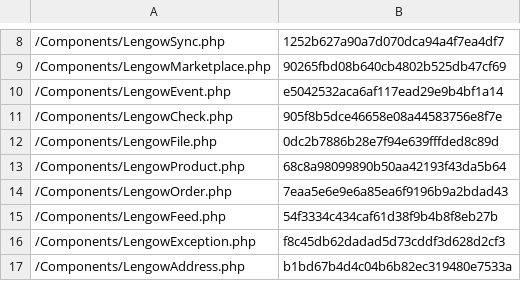
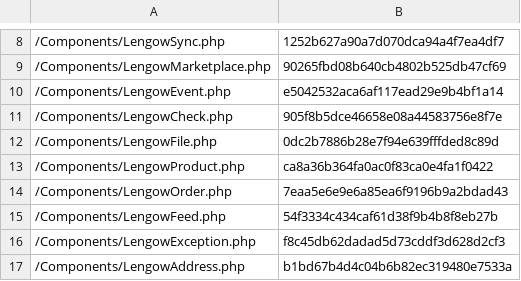
Before and after one commit to lengow/plugin-shopware, a CSV file: Toolbox/checkmd5.csv, drawn as a sheet; only a part is shown, gaps mark what is left out.

Commit message:
Merged in hotfix-add-security-on-get-tax (pull request #65)
check product taxes exist

* Merge branch 'dev'

* Merge branch 'dev'

* Merge branch 'dev'

* Merge branch 'dev'

* Merge branch 'dev'

* Merge branch 'dev'

* Merge branch 'dev'

* Merge branch 'master' of bitbucket.org:lengow-dev/shopware into dev

* check product taxes exist

* ternary

Approved-by: Benjamin Le Nevé

```diff
--- a/Toolbox/checkmd5.csv
+++ b/Toolbox/checkmd5.csv
@@ -12,3 +12,3 @@
 /Components/LengowFile.php|0dc2b7886b28e7f94e639fffded8c89d
-/Components/LengowProduct.php|68c8a98099890b50aa42193f43da5b64
+/Components/LengowProduct.php|ca8a36b364fa0ac0f83ca0e4fa1f0422
 /Components/LengowOrder.php|7eaa5e6e9e6a85ea6f9196b9a2bdad43
```
Also changed, not shown: 2 other files.
